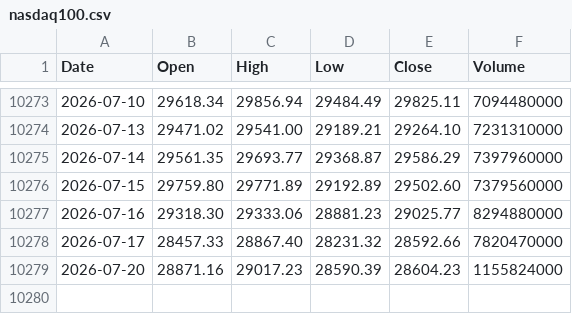
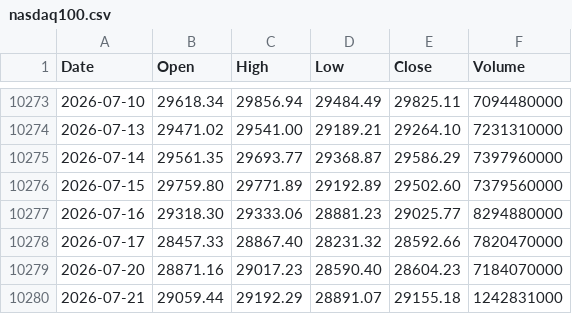
Before and after one commit to coattail/DCA-Lab, a CSV file: web/data/nasdaq100.csv, drawn as a sheet; only a part is shown, gaps mark what is left out.

```diff
--- a/web/data/nasdaq100.csv
+++ b/web/data/nasdaq100.csv
@@ -10278,2 +10278,3 @@ Date,Open,High,Low,Close,Volume
 2026-07-17,28457.33,28867.40,28231.32,28592.66,7820470000
-2026-07-20,28871.16,29017.23,28590.39,28604.23,1155824000
+2026-07-20,28871.16,29017.23,28590.40,28604.23,7184070000
+2026-07-21,29059.44,29192.29,28891.07,29155.18,1242831000
```
Also changed, not shown: web/data/hs300-total-return.csv, web/data/nasdaq100-total-return.csv, 6 other files.
